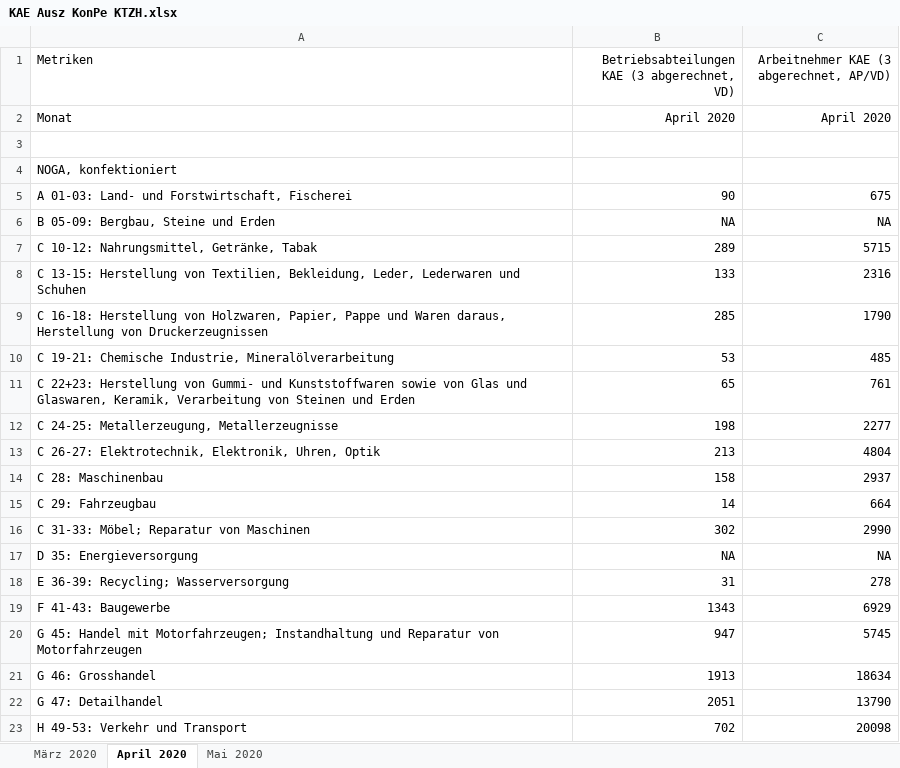
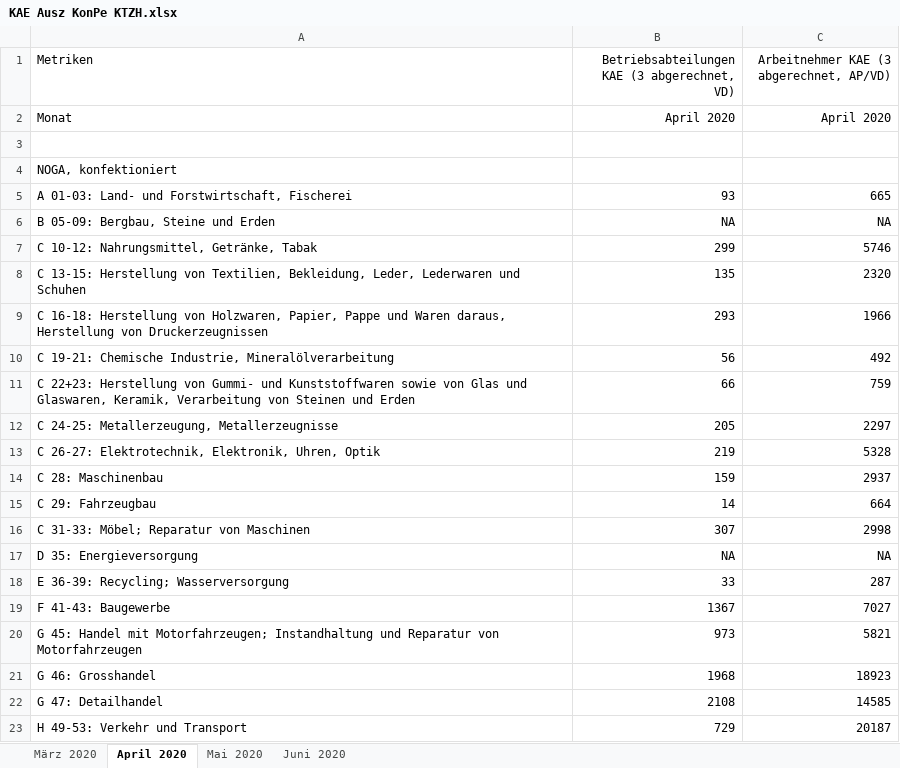
Before and after one commit to statistikZH/covid19monitoring_economy_AWA, an Excel workbook: KAE Ausz KonPe KTZH.xlsx, sheet April 2020, drawn as a sheet; only a part is shown; values as stored, in another font and other column widths than the file's, no borders; the diff covers the shown part only; the diff names each change by its address in the sheet, - before the commit and + after, or states it on an @@ line.

```diff
--- a/KAE Ausz KonPe KTZH.xlsx (sheet April 2020)
+++ b/KAE Ausz KonPe KTZH.xlsx (sheet April 2020)
+sheet tab: Juni 2020
-B5: 90
+B5: 93
-C5: 675
+C5: 665
-B7: 289
+B7: 299
-C7: 5715
+C7: 5746
-B8: 133
+B8: 135
-C8: 2316
+C8: 2320
-B9: 285
+B9: 293
-C9: 1790
+C9: 1966
-B10: 53
+B10: 56
-C10: 485
+C10: 492
-B11: 65
+B11: 66
-C11: 761
+C11: 759
-B12: 198
+B12: 205
-C12: 2277
+C12: 2297
-B13: 213
+B13: 219
-C13: 4804
+C13: 5328
-B14: 158
+B14: 159
-B16: 302
+B16: 307
-C16: 2990
+C16: 2998
-B18: 31
+B18: 33
-C18: 278
+C18: 287
-B19: 1343
+B19: 1367
-C19: 6929
+C19: 7027
-B20: 947
+B20: 973
-C20: 5745
+C20: 5821
-B21: 1913
+B21: 1968
-C21: 18634
+C21: 18923
-B22: 2051
+B22: 2108
-C22: 13790
+C22: 14585
-B23: 702
+B23: 729
-C23: 20098
+C23: 20187
```
Also changed, not shown: 22 edited cells elsewhere in this sheet, sheet Mai 2020, sheet März 2020, 1 other file.
